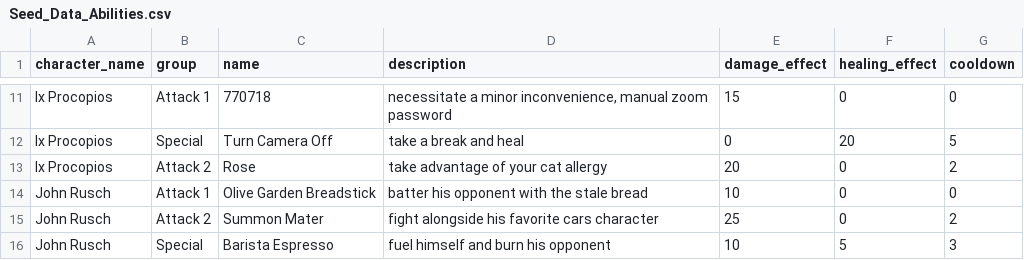
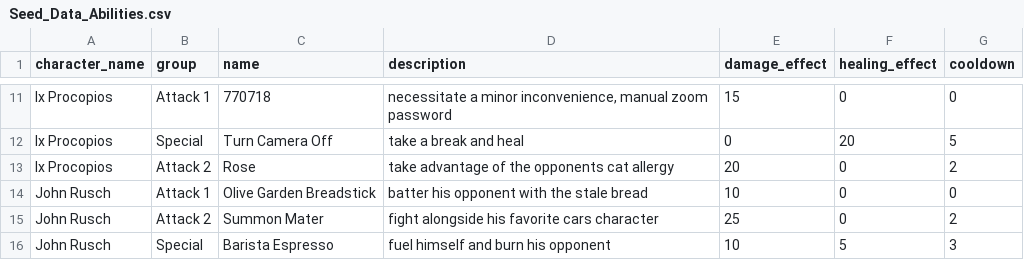
Before and after one commit to mathewpwheatley/module-4-project-fantasy-rpg-backend, a CSV file: lib/seeds/Seed_Data_Abilities.csv, drawn as a sheet; only a part is shown, gaps mark what is left out; the diff covers the shown part only.

```diff
--- a/lib/seeds/Seed_Data_Abilities.csv
+++ b/lib/seeds/Seed_Data_Abilities.csv
@@ -12,3 +12,3 @@ Ix Procopios,Attack 1,770718,"necessitate a minor inconvenience, manual zoom pas
 Ix Procopios,Special,Turn Camera Off,take a break and heal,0,20,5
-Ix Procopios,Attack 2,Rose,take advantage of your cat allergy,20,0,2
+Ix Procopios,Attack 2,Rose,take advantage of the opponents cat allergy,20,0,2
 John Rusch,Attack 1,Olive Garden Breadstick,batter his opponent with the stale bread,10,0,0
```
Also changed, not shown: 22 added rows and 1 edited cell elsewhere in this file.
